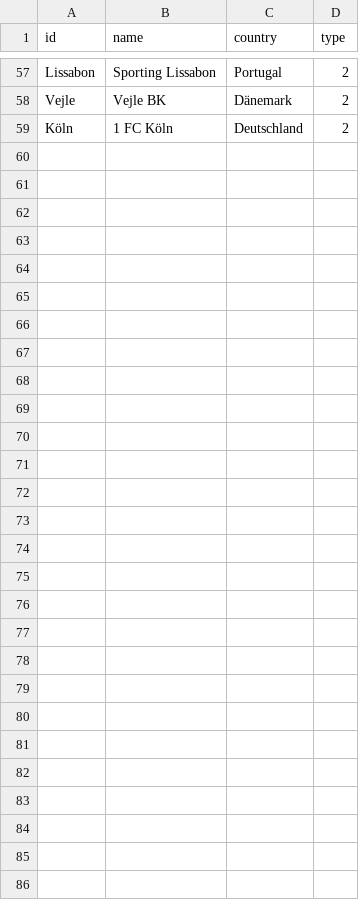
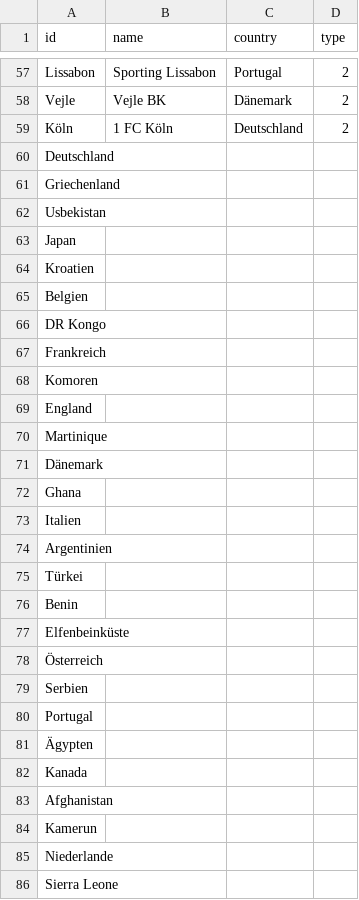
Before and after one commit to JulianR2406/SNA-Testat, a CSV file: vfbnodes.csv, drawn as a sheet; only a part is shown, gaps mark what is left out; the diff names each change by its address in the sheet, - before the commit and + after, or states it on an @@ line.

Commit message:
Add files via upload

```diff
--- a/vfbnodes.csv
+++ b/vfbnodes.csv
+row 60: Deutschland
+row 61: Griechenland
+row 62: Usbekistan
+row 63: Japan
+row 64: Kroatien
+row 65: Belgien
+row 66: DR Kongo
+row 67: Frankreich
+row 68: Komoren
+row 69: England
+row 70: Martinique
+row 71: Dänemark
+row 72: Ghana
+row 73: Italien
+row 74: Argentinien
+row 75: Türkei
+row 76: Benin
+row 77: Elfenbeinküste
+row 78: Österreich
+row 79: Serbien
+row 80: Portugal
+row 81: Ägypten
+row 82: Kanada
+row 83: Afghanistan
+row 84: Kamerun
+row 85: Niederlande
+row 86: Sierra Leone
```
